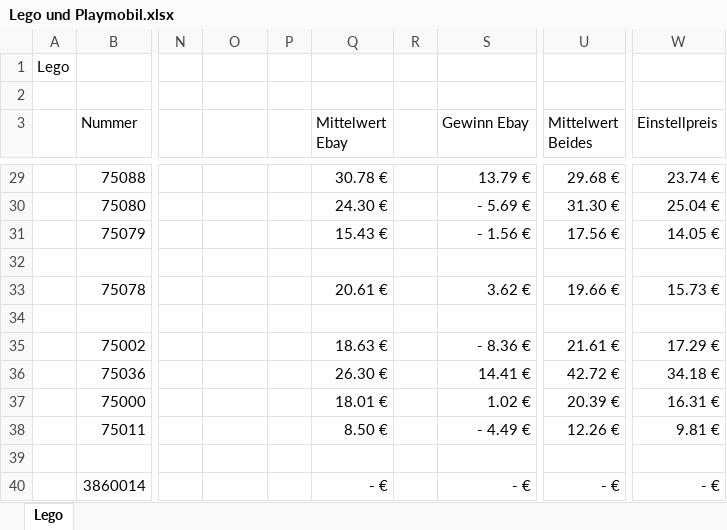
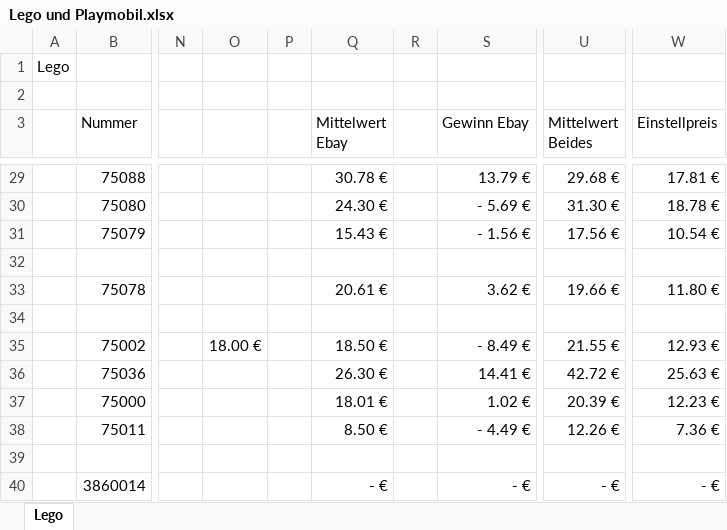
Before and after one commit to TheSashEffect/legorsnlpzde, an Excel workbook: images/Lego und Playmobil.xlsx, sheet Lego, drawn as a sheet; only a part is shown, gaps mark what is left out; values as stored, in another font and other column widths than the file's, no borders; the diff covers the shown part only; the diff names each change by its address in the sheet, - before the commit and + after, or states it on an @@ line.

```diff
--- a/images/Lego und Playmobil.xlsx (sheet Lego)
+++ b/images/Lego und Playmobil.xlsx (sheet Lego)
-W29 (Einstellpreis): 23.74 €
+W29 (Einstellpreis): 17.81 €
-W30 (Einstellpreis): 25.04 €
+W30 (Einstellpreis): 18.78 €
-W31 (Einstellpreis): 14.05 €
+W31 (Einstellpreis): 10.54 €
-W33 (Einstellpreis): 15.73 €
+W33 (Einstellpreis): 11.80 €
-O35: (empty)
+O35: 18.00 €
-Q35 (Mittelwert Ebay): 18.63 €
+Q35 (Mittelwert Ebay): 18.50 €
-S35 (Gewinn Ebay): - 8.36 €
+S35 (Gewinn Ebay): - 8.49 €
-U35 (Mittelwert Beides): 21.61 €
+U35 (Mittelwert Beides): 21.55 €
-W35 (Einstellpreis): 17.29 €
+W35 (Einstellpreis): 12.93 €
-W36 (Einstellpreis): 34.18 €
+W36 (Einstellpreis): 25.63 €
-W37 (Einstellpreis): 16.31 €
+W37 (Einstellpreis): 12.23 €
-W38 (Einstellpreis): 9.81 €
+W38 (Einstellpreis): 7.36 €
```
Also changed, not shown: 27 edited cells elsewhere in this sheet.
